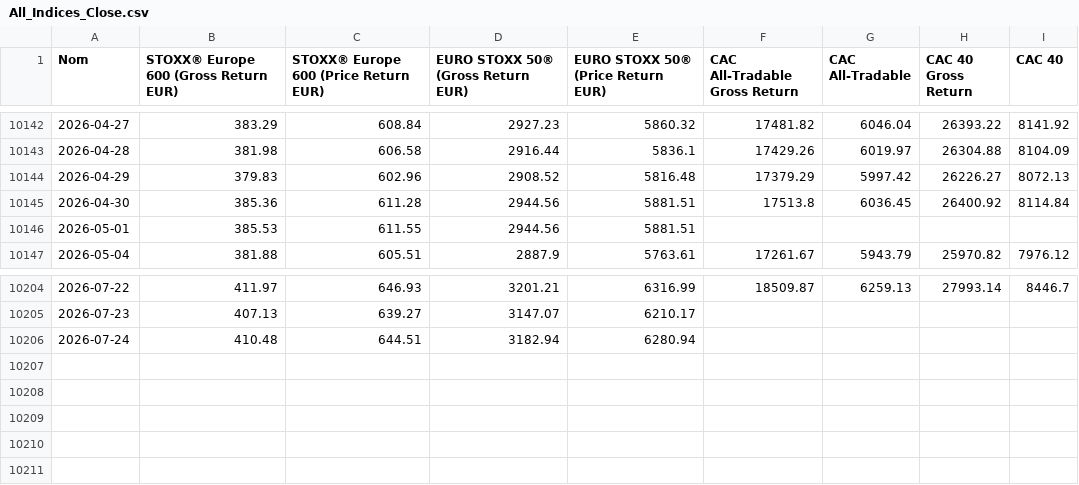
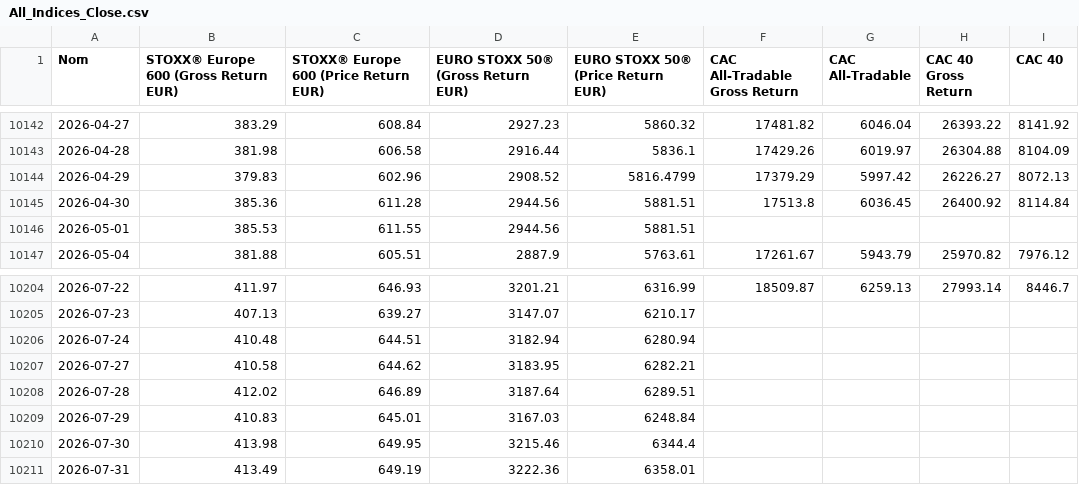
Before and after one commit to nndjoli/IndexesDownloader, a CSV file: index_histories/All_Indices_Close.csv, drawn as a sheet; only a part is shown, gaps mark what is left out; the diff names each change by its address in the sheet, - before the commit and + after, or states it on an @@ line.

```diff
--- a/index_histories/All_Indices_Close.csv
+++ b/index_histories/All_Indices_Close.csv
-E10144: 5816.48
+E10144: 5816.4799
+row 10207: 2026-07-27 | 410.58 | 644.62 | 3183.95 | 6282.21
+row 10208: 2026-07-28 | 412.02 | 646.89 | 3187.64 | 6289.51
+row 10209: 2026-07-29 | 410.83 | 645.01 | 3167.03 | 6248.84
+row 10210: 2026-07-30 | 413.98 | 649.95 | 3215.46 | 6344.4
+row 10211: 2026-07-31 | 413.49 | 649.19 | 3222.36 | 6358.01
```
Also changed, not shown: index_histories/EURO_STOXX_50_Gross_Return.csv, index_histories/EURO_STOXX_50_Price_Return.csv, 13 other files.
